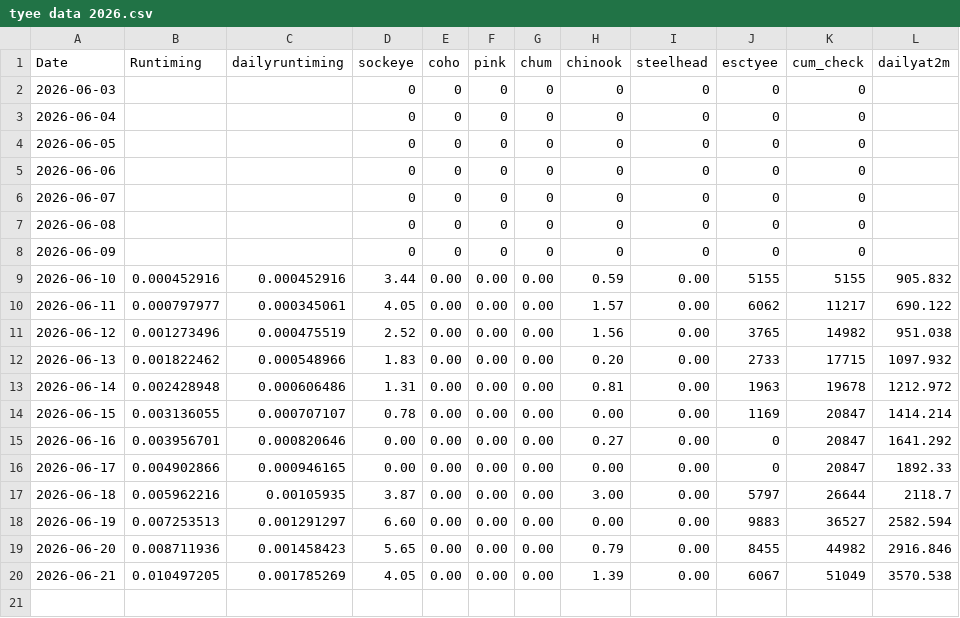
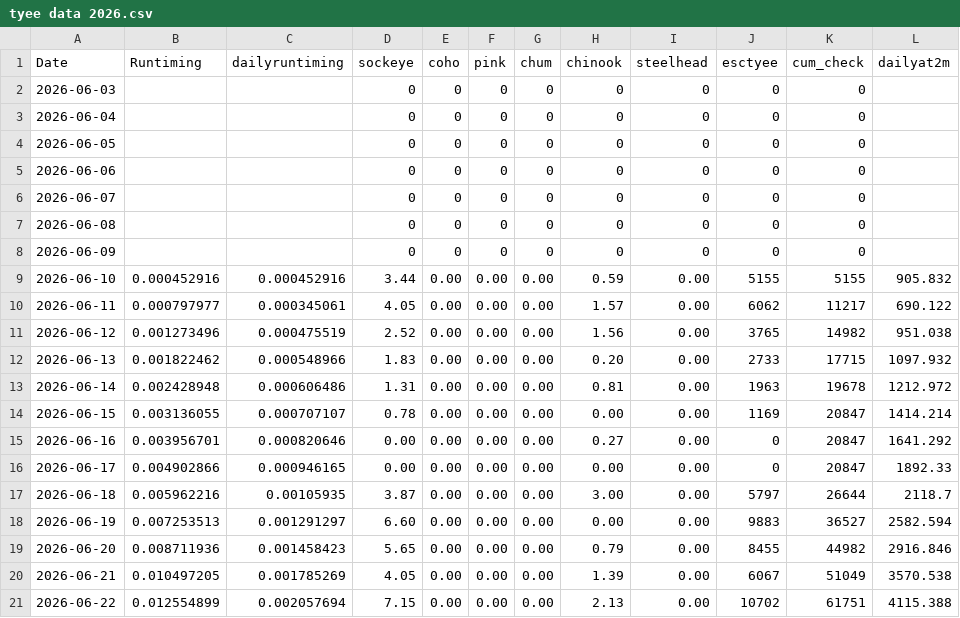
Before and after one commit to Coastland-Research/skeena-salmon-inseason-updates, a CSV file: data/current_year/tyee data 2026.csv, drawn as a sheet; the diff names each change by its address in the sheet, - before the commit and + after, or states it on an @@ line.

```diff
--- a/data/current_year/tyee data 2026.csv
+++ b/data/current_year/tyee data 2026.csv
+row 21: 2026-06-22 | 0.012554899 | 0.002057694 | 7.15 | 0.00 | 0.00 | 0.00 | 2.13 | 0.00 | 10702 | 61751 | 4115.388
```
Also changed, not shown: data/current_year/Tyee model data 2026.csv, 23 other files.
